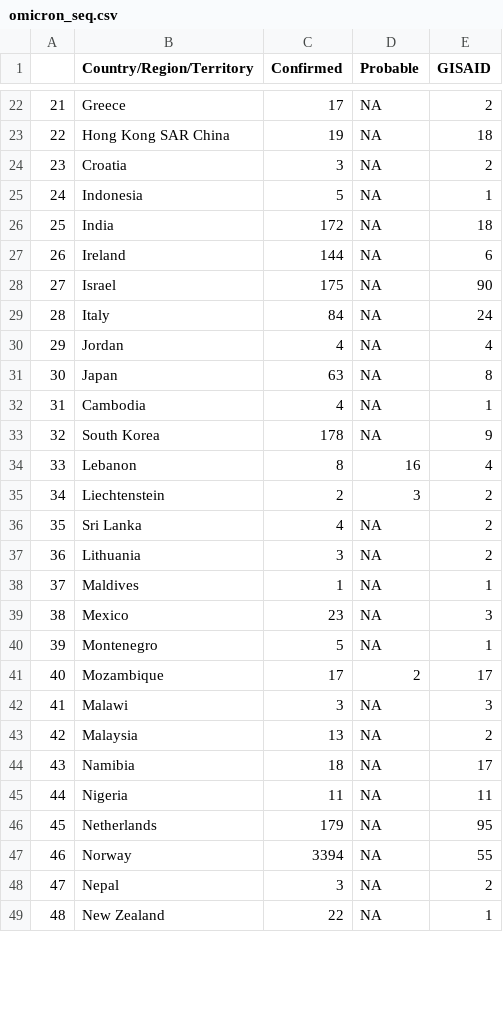
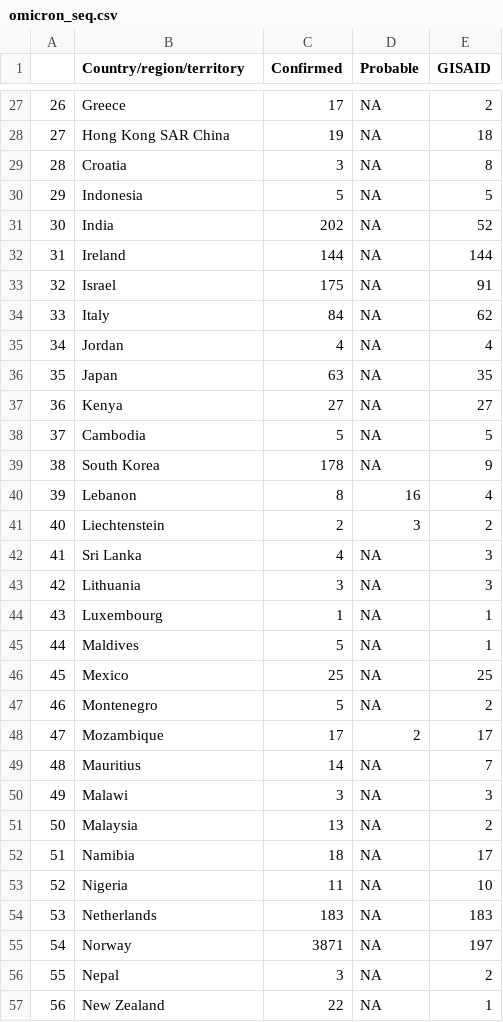
Before and after one commit to PandemicPreventionInstitute/ppi-output, a CSV file: daily-sitrep/omicron_seq.csv, drawn as a sheet; only a part is shown, gaps mark what is left out; addresses are those after the commit; the diff covers the shown part only; the diff names each change by its address in the sheet, - before the commit and + after, or states it on an @@ line.

```diff
--- a/daily-sitrep/omicron_seq.csv
+++ b/daily-sitrep/omicron_seq.csv
-B1: Country/Region/Territory
+B1: Country/region/territory
@@ column A renumbered from row 15 down @@
-E29 (GISAID): 2
+E29 (GISAID): 8
-E30 (GISAID): 1
+E30 (GISAID): 5
-C31 (Confirmed): 172
+C31 (Confirmed): 202
-E31 (GISAID): 18
+E31 (GISAID): 52
-E32 (GISAID): 6
+E32 (GISAID): 144
-E33 (GISAID): 90
+E33 (GISAID): 91
-E34 (GISAID): 24
+E34 (GISAID): 62
-E36 (GISAID): 8
+E36 (GISAID): 35
+row 37: 36 | Kenya | 27 | NA | 27
-C38 (Confirmed): 4
+C38 (Confirmed): 5
-E38 (GISAID): 1
+E38 (GISAID): 5
-E42:E43 (GISAID): 2
+E42:E43 (GISAID): 3
+row 44: 43 | Luxembourg | 1 | NA | 1
-C45 (Confirmed): 1
+C45 (Confirmed): 5
-C46 (Confirmed): 23
+C46 (Confirmed): 25
-E46 (GISAID): 3
+E46 (GISAID): 25
-E47 (GISAID): 1
+E47 (GISAID): 2
+row 49: 48 | Mauritius | 14 | NA | 7
-E53 (GISAID): 11
+E53 (GISAID): 10
-C54 (Confirmed): 179
+C54 (Confirmed): 183
-E54 (GISAID): 95
+E54 (GISAID): 183
-C55 (Confirmed): 3394
+C55 (Confirmed): 3871
-E55 (GISAID): 55
+E55 (GISAID): 197
```
Also changed, not shown: 9 added rows, 7 removed rows and 46 edited cells elsewhere in this file, daily-sitrep/all_metrics_global_t.csv, daily-sitrep/topline_df.csv, 2 other files.
